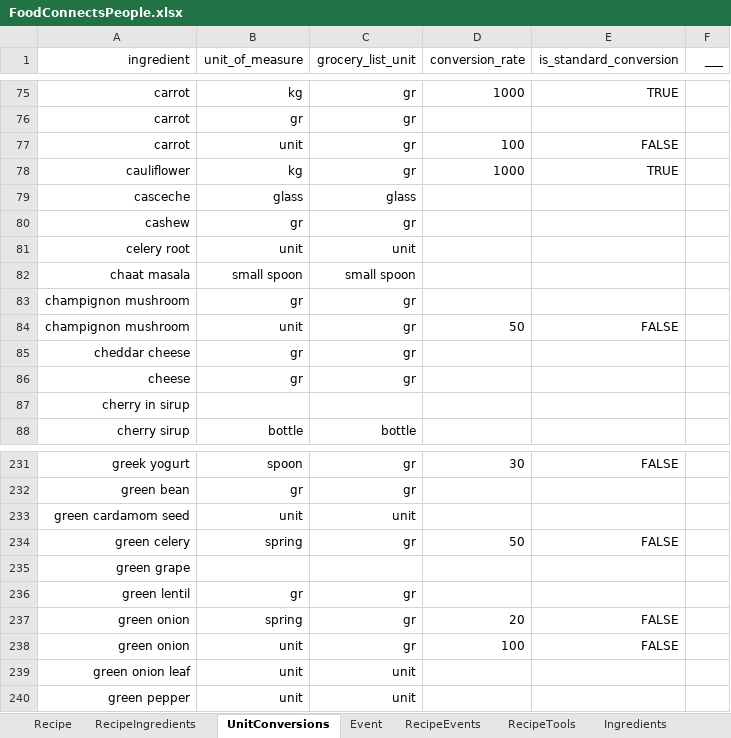
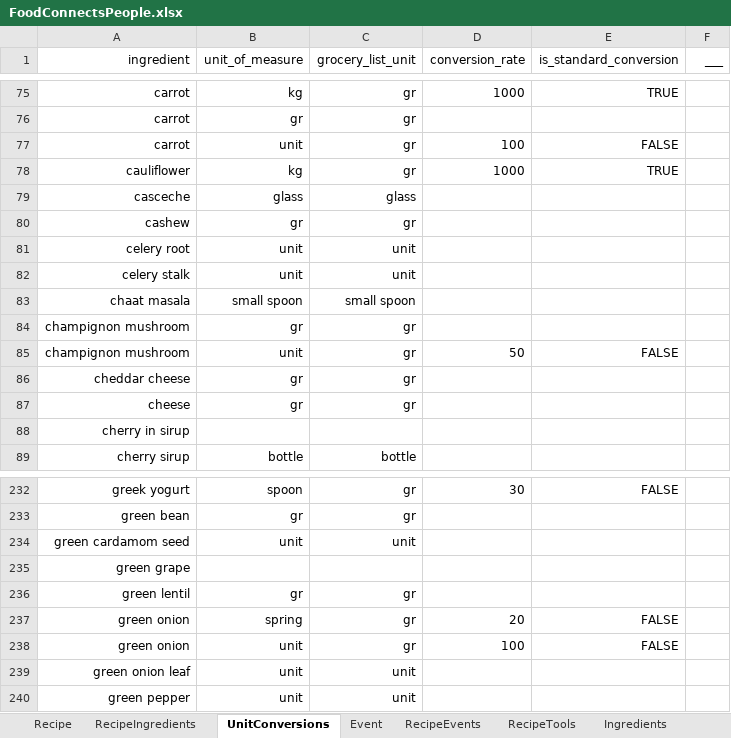
Before and after one commit to FoodConnectsPeople/foodconnectspeople-tool, an Excel workbook: data_sources/scripts/files/FoodConnectsPeople.xlsx, sheet UnitConversions, drawn as a sheet; only a part is shown, gaps mark what is left out; values as stored, in another font and other column widths than the file's, no borders; removed rows and columns are numbered as before the commit, all else as after; the diff names each change by its address in the sheet, - before the commit and + after, or states it on an @@ line.

Commit message:
Fixed celery

```diff
--- a/data_sources/scripts/files/FoodConnectsPeople.xlsx (sheet UnitConversions)
+++ b/data_sources/scripts/files/FoodConnectsPeople.xlsx (sheet UnitConversions)
+row 82: celery stalk | unit | unit
-row 234: green celery | spring | gr | 50 | FALSE
```
Also changed, not shown: sheet RecipeIngredients, sheet Ingredients, sheet Translation, 4 other files.
